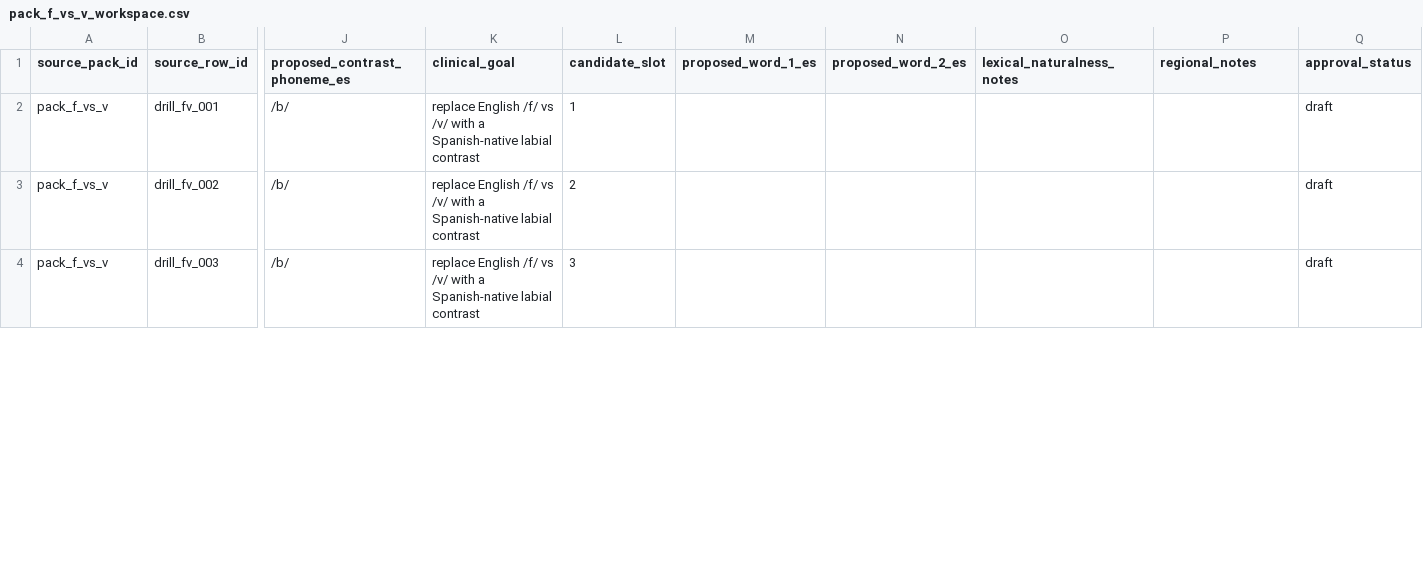
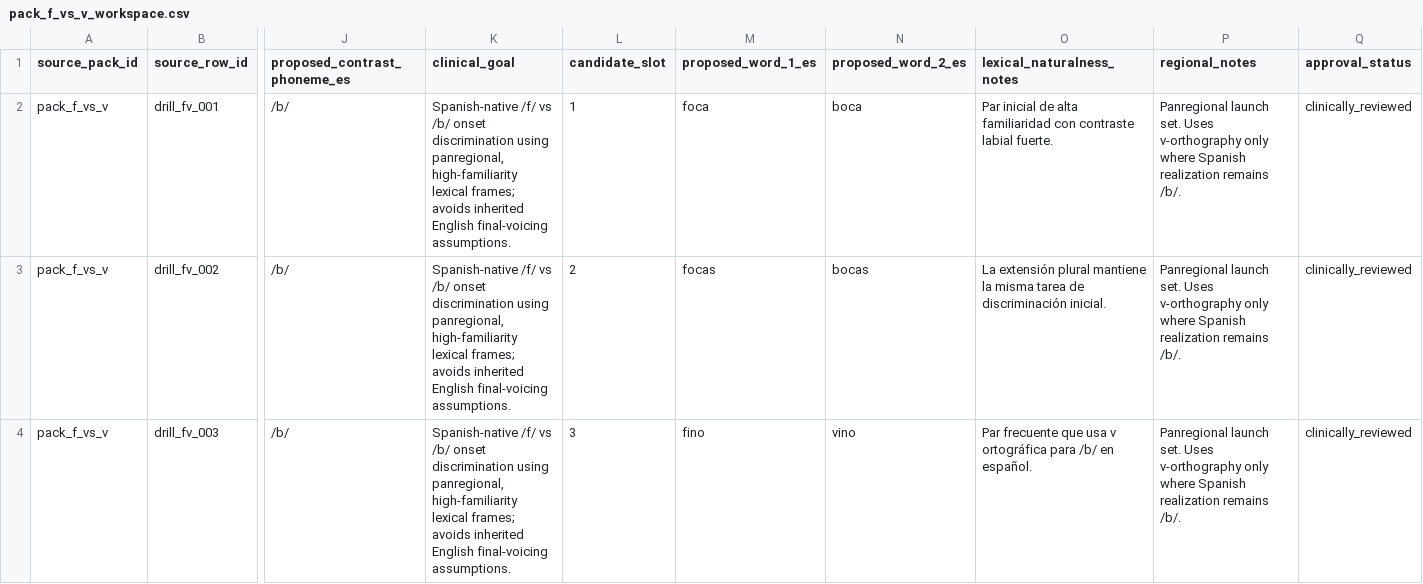
Before and after one commit to deafjamz/my-hearing-app, a CSV file: content/spanish_templates_1x/drill_redesign_workspaces/pack_f_vs_v_workspace.csv, drawn as a sheet; only a part is shown, gaps mark what is left out; the diff covers the shown part only; the diff names each change by its address in the sheet, - before the commit and + after, or states it on an @@ line.

Commit message:
Redesign Spanish /f/ vs /b/ drill pack

```diff
--- a/content/spanish_templates_1x/drill_redesign_workspaces/pack_f_vs_v_workspace.csv
+++ b/content/spanish_templates_1x/drill_redesign_workspaces/pack_f_vs_v_workspace.csv
-K2:K4 (clinical_goal): replace English /f/ vs /v/ with a Spanish-native labial contrast
+K2:K4 (clinical_goal): Spanish-native /f/ vs /b/ onset discrimination using panregional, high-familiarity lexical frames; avoids inherited English final-voicing assumptions.
-M2 (proposed_word_1_es): (empty)
+M2 (proposed_word_1_es): foca
-N2 (proposed_word_2_es): (empty)
+N2 (proposed_word_2_es): boca
-O2 (lexical_naturalness_notes): (empty)
+O2 (lexical_naturalness_notes): Par inicial de alta familiaridad con contraste labial fuerte.
-P2:P4 (regional_notes): (empty)
+P2:P4 (regional_notes): Panregional launch set. Uses v-orthography only where Spanish realization remains /b/.
-Q2:Q4 (approval_status): draft
+Q2:Q4 (approval_status): clinically_reviewed
-M3 (proposed_word_1_es): (empty)
+M3 (proposed_word_1_es): focas
-N3 (proposed_word_2_es): (empty)
+N3 (proposed_word_2_es): bocas
-O3 (lexical_naturalness_notes): (empty)
+O3 (lexical_naturalness_notes): La extensión plural mantiene la misma tarea de discriminación inicial.
-M4 (proposed_word_1_es): (empty)
+M4 (proposed_word_1_es): fino
-N4 (proposed_word_2_es): (empty)
+N4 (proposed_word_2_es): vino
-O4 (lexical_naturalness_notes): (empty)
+O4 (lexical_naturalness_notes): Par frecuente que usa v ortográfica para /b/ en español.
```
Also changed, not shown: 114 edited cells elsewhere in this file, content/spanish_templates_1x/phoneme_drill_pack_audit.csv, content/spanish_templates_1x/phoneme_drill_redesign_backlog.csv, 3 other files.
